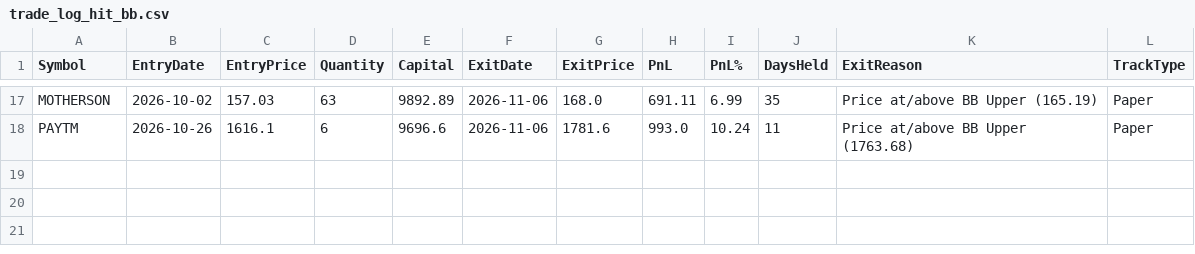
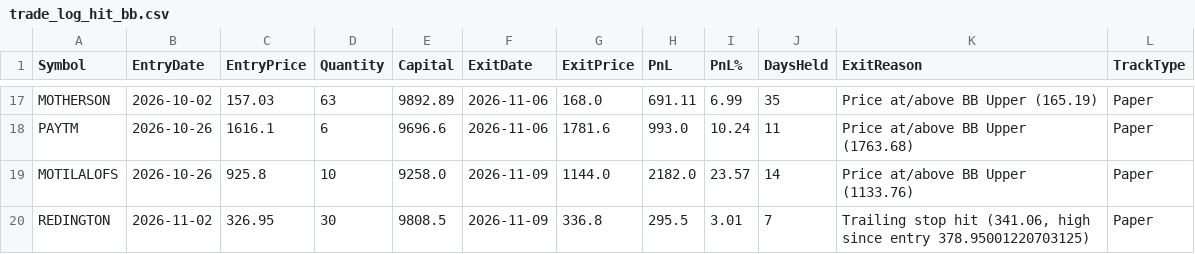
Before and after one commit to finnyrajmann/nse-bb-system, a CSV file: data/trade_log_hit_bb.csv, drawn as a sheet; only a part is shown, gaps mark what is left out.

Commit message:
Auto-update — 2026-11-09

```diff
--- a/data/trade_log_hit_bb.csv
+++ b/data/trade_log_hit_bb.csv
@@ -18 +18,3 @@ MOTHERSON,2026-10-02,157.03,63,9892.89,2026-11-06,168.0,691.11,6.99,35,Price at/
 PAYTM,2026-10-26,1616.1,6,9696.6,2026-11-06,1781.6,993.0,10.24,11,Price at/above BB Upper (1763.68),Paper
+MOTILALOFS,2026-10-26,925.8,10,9258.0,2026-11-09,1144.0,2182.0,23.57,14,Price at/above BB Upper (1133.76),Paper
+REDINGTON,2026-11-02,326.95,30,9808.5,2026-11-09,336.8,295.5,3.01,7,"Trailing stop hit (341.06, high since entry 378.95001220703125)",Paper
```
